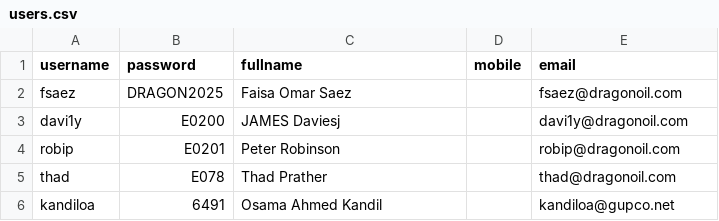
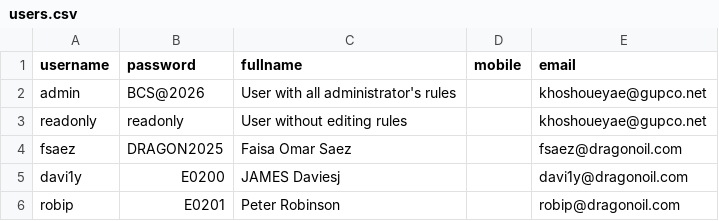
Before and after one commit to gupco-erp-system/EAM-Asset-Management, a CSV file: users.csv, drawn as a sheet; only a part is shown; the shorter side is filled out with more unchanged rows.

Commit message:
Add files via upload

```diff
--- a/users.csv
+++ b/users.csv
@@ -1,2 +1,4 @@
 username,password,fullname,mobile,email
+admin,BCS@2026,User with all administrator's rules,,khoshoueyae@gupco.net
+readonly,readonly,User without editing  rules,,khoshoueyae@gupco.net
 fsaez,DRAGON2025,Faisa Omar Saez,,fsaez@dragonoil.com
```
